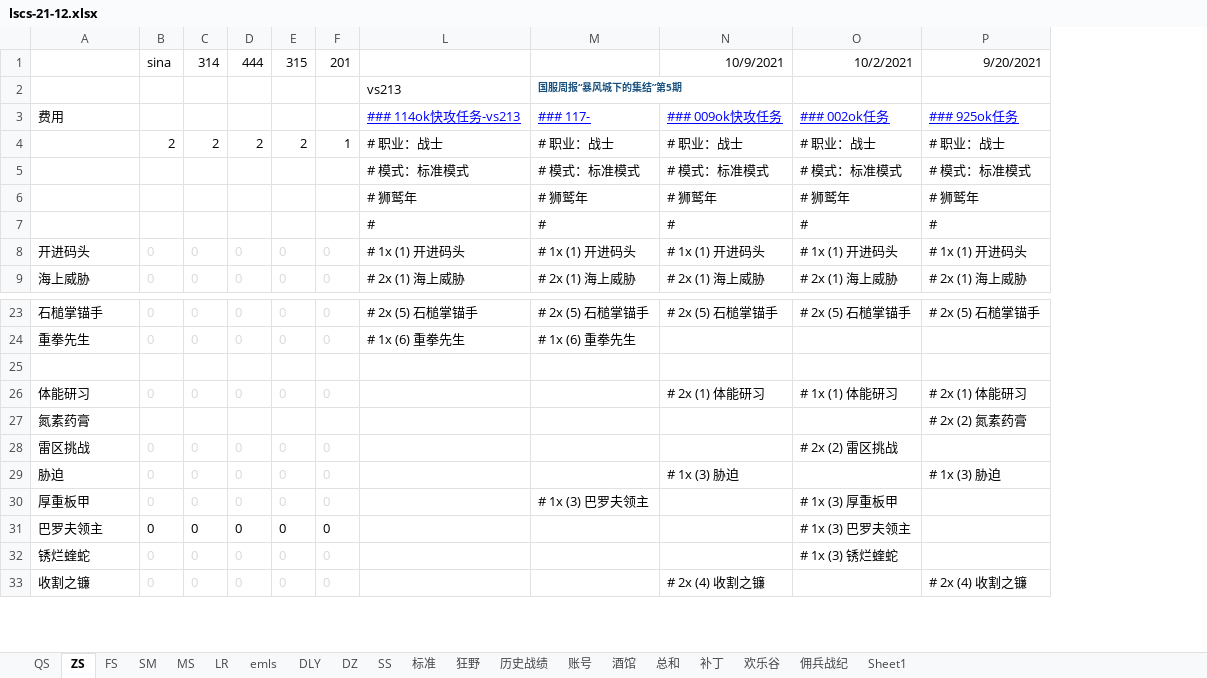
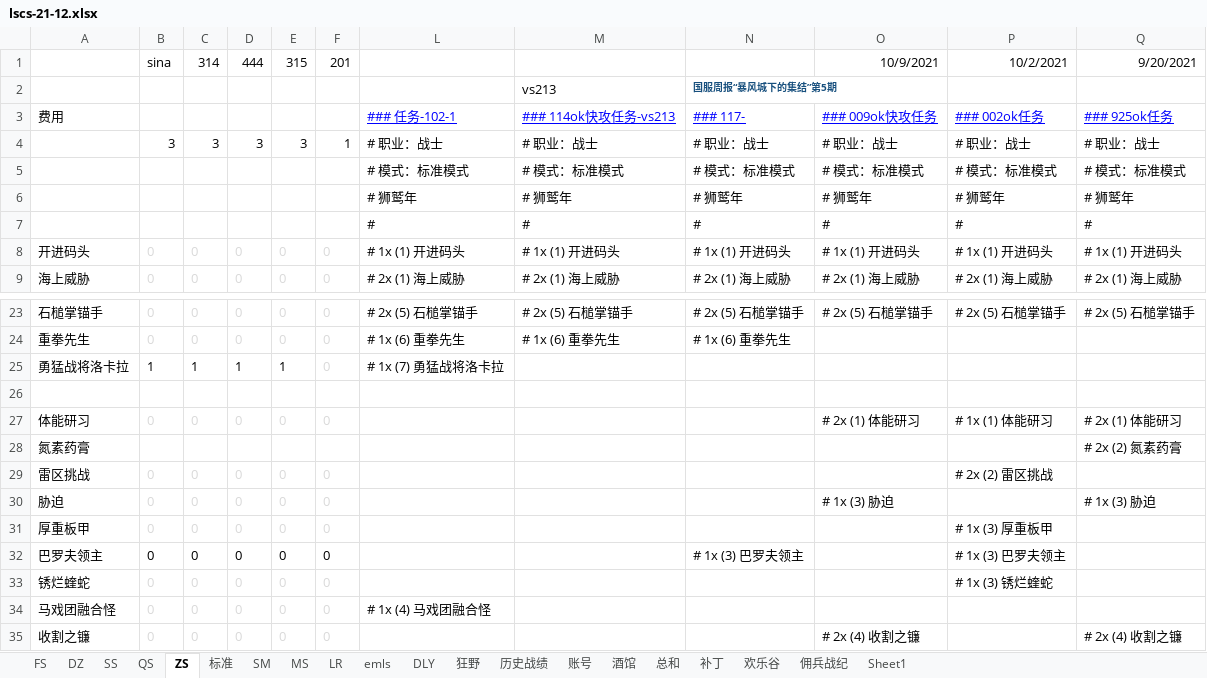
Before and after one commit to czl315/ttjj, an Excel workbook: src/main/java/game/lscs-21-12.xlsx, sheet ZS, drawn as a sheet; only a part is shown, gaps mark what is left out; values as stored, in another font and other column widths than the file's, no borders; addresses are those after the commit; the diff names each change by its address in the sheet, - before the commit and + after, or states it on an @@ line.

```diff
--- a/src/main/java/game/lscs-21-12.xlsx (sheet ZS)
+++ b/src/main/java/game/lscs-21-12.xlsx (sheet ZS)
@@ sheet tab order changed: FS | DZ | SS | QS | ZS | 标准 | SM | MS | LR | emls | DLY | 狂野 | 历史战绩 | 账号 | 酒馆 | 总和 | 补丁 | 欢乐谷 | 佣兵战纪 | Sheet1 @@
+column L, rows 3-9: ### 任务-102-1 | # 职业：战士 | # 模式：标准模式 | # 狮鹫年 | # | # 1x (1) 开进码头 | # 2x (1) 海上威胁; rows 23-24: # 2x (5) 石槌掌锚手 | # 1x (6) 重拳先生
-B4: 2
+B4: 3
-C4: 2
+C4: 3
-D4: 2
+D4: 3
-E4: 2
+E4: 3
+row 25: 勇猛战将洛卡拉 | 1 | 1 | 1 | 1 | 0 | # 1x (7) 勇猛战将洛卡拉
-N31: # 1x (3) 巴罗夫领主
+N31: (empty)
-N32: (empty)
+N32: # 1x (3) 巴罗夫领主
+row 34: 马戏团融合怪 | 0 | 0 | 0 | 0 | 0 | # 1x (4) 马戏团融合怪
```
Also changed, not shown: sheet SS, sheet DZ, sheet FS, sheet QS, sheet 标准, sheet 酒馆, formulas that keep their value, 6 other files.
